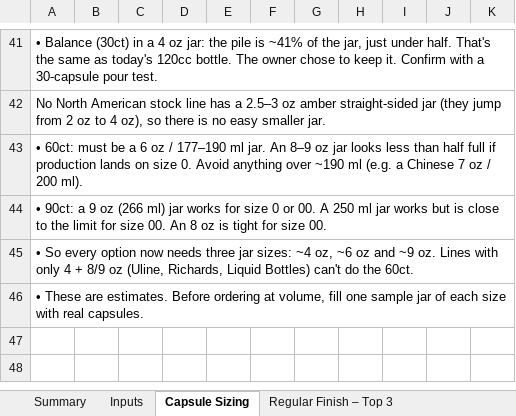
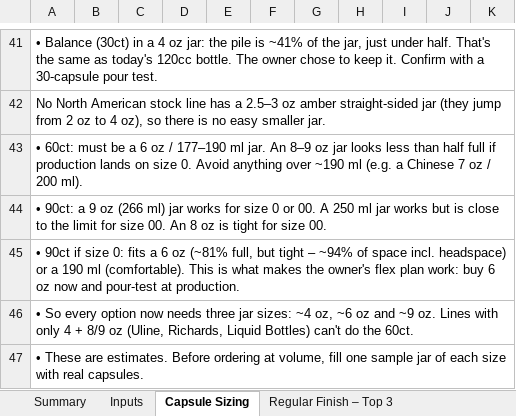
Before and after one commit to rachelkirby55-rgb/cocoon, an Excel workbook: procurement/Amber_Jar_Sourcing_Analysis.xlsx, sheet Capsule Sizing, drawn as a sheet; only a part is shown, gaps mark what is left out; values as stored, in another font and other column widths than the file's, no borders; conditional formats not drawn; the diff names each change by its address in the sheet, - before the commit and + after, or states it on an @@ line.

```diff
--- a/procurement/Amber_Jar_Sourcing_Analysis.xlsx (sheet Capsule Sizing)
+++ b/procurement/Amber_Jar_Sourcing_Analysis.xlsx (sheet Capsule Sizing)
+row 45: • 90ct if size 0: fits a 6 oz (~81% full, but tight – ~94% of space incl. headspace) or a 190 ml (comfortable). This is what makes the owner's flex plan work: buy 6 oz now and pour-test at production.
```
Also changed, not shown: sheet Summary.
